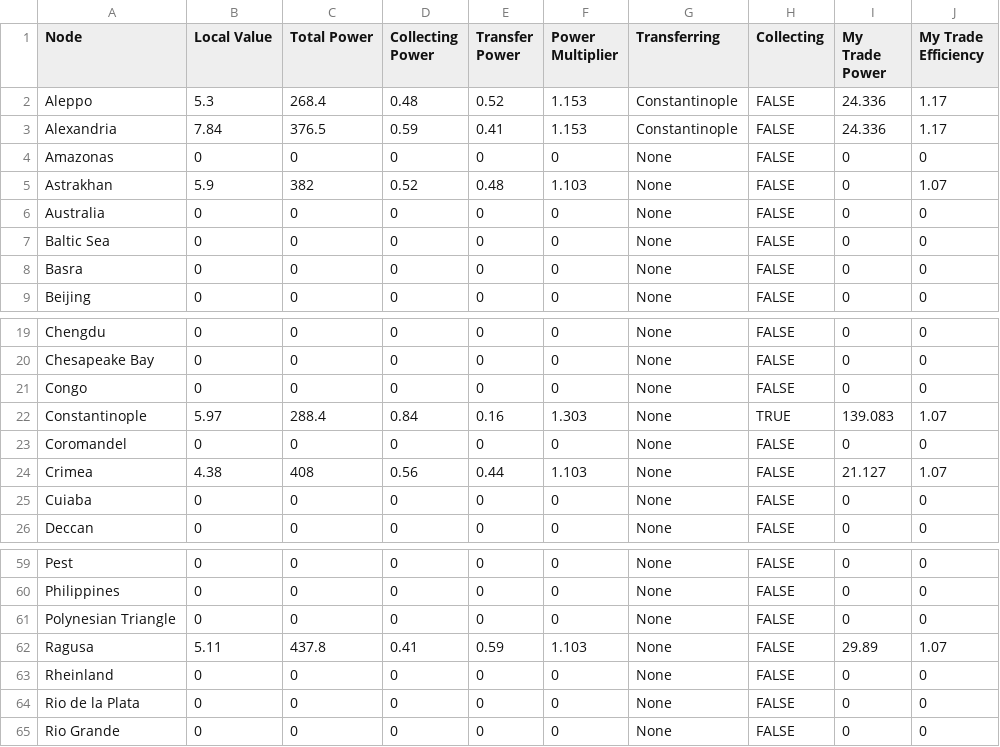
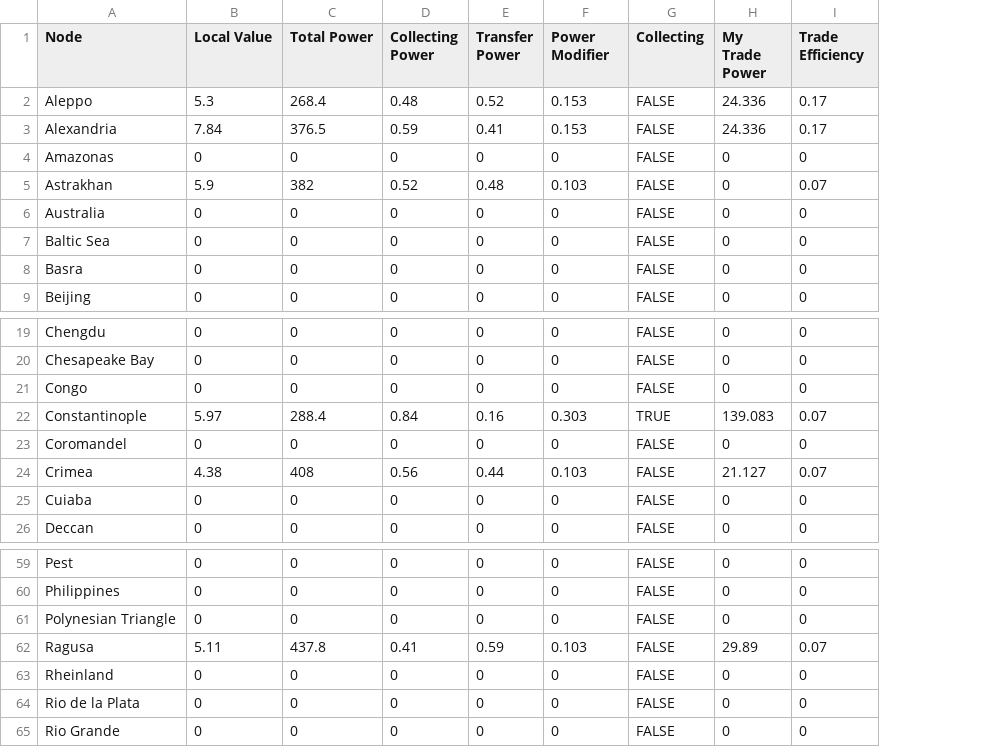
Before and after one commit to lkotipal/trade-calculator, a CSV file: nodes.csv, drawn as a sheet; only a part is shown, gaps mark what is left out; removed rows and columns are numbered as before the commit, all else as after; the diff names each change by its address in the sheet, - before the commit and + after, or states it on an @@ line.

```diff
--- a/nodes.csv
+++ b/nodes.csv
-column G (Transferring), rows 2-9: Constantinople | Constantinople | None | None | None | None | None | None; rows 19-26: all None; rows 59-65: all None
-F1: Power Multiplier
+F1: Power Modifier
-I1: My Trade Efficiency
+I1: Trade Efficiency
-F2:F3 (Power Modifier): 1.153
+F2:F3 (Power Modifier): 0.153
-I2:I3 (Trade Efficiency): 1.17
+I2:I3 (Trade Efficiency): 0.17
-F5 (Power Modifier): 1.103
+F5 (Power Modifier): 0.103
-I5 (Trade Efficiency): 1.07
+I5 (Trade Efficiency): 0.07
-F22 (Power Modifier): 1.303
+F22 (Power Modifier): 0.303
-I22 (Trade Efficiency): 1.07
+I22 (Trade Efficiency): 0.07
-F24 (Power Modifier): 1.103
+F24 (Power Modifier): 0.103
-I24 (Trade Efficiency): 1.07
+I24 (Trade Efficiency): 0.07
-F62 (Power Modifier): 1.103
+F62 (Power Modifier): 0.103
-I62 (Trade Efficiency): 1.07
+I62 (Trade Efficiency): 0.07
```
Also changed, not shown: edges.csv, 1 other file.
